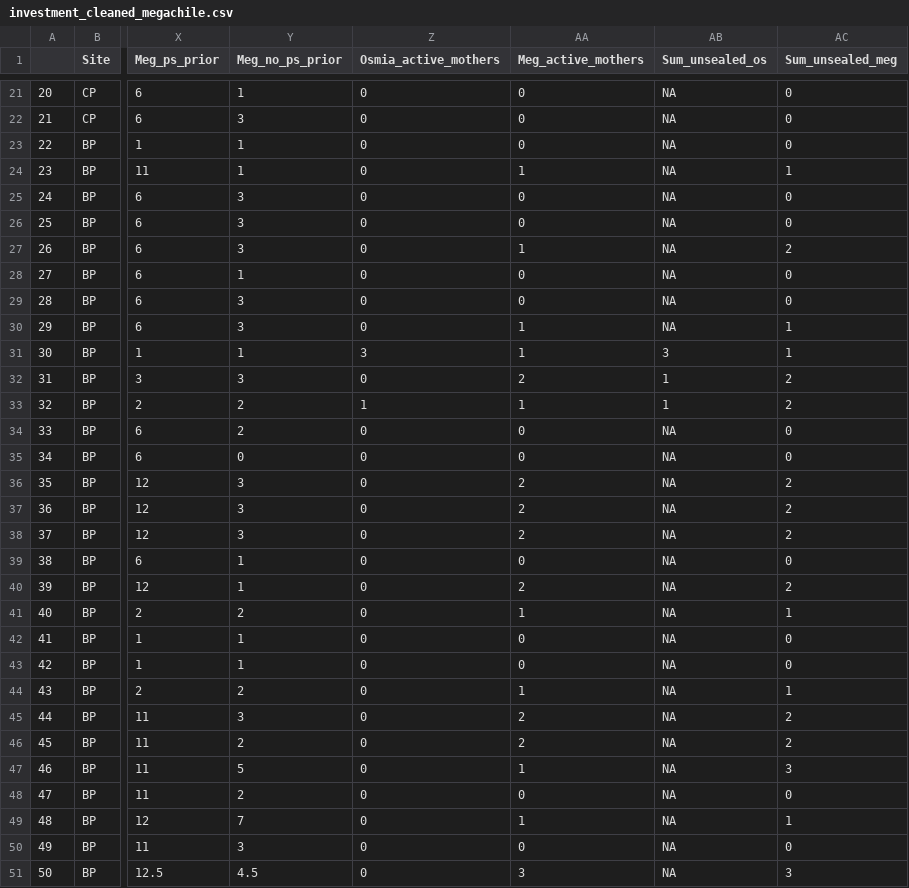
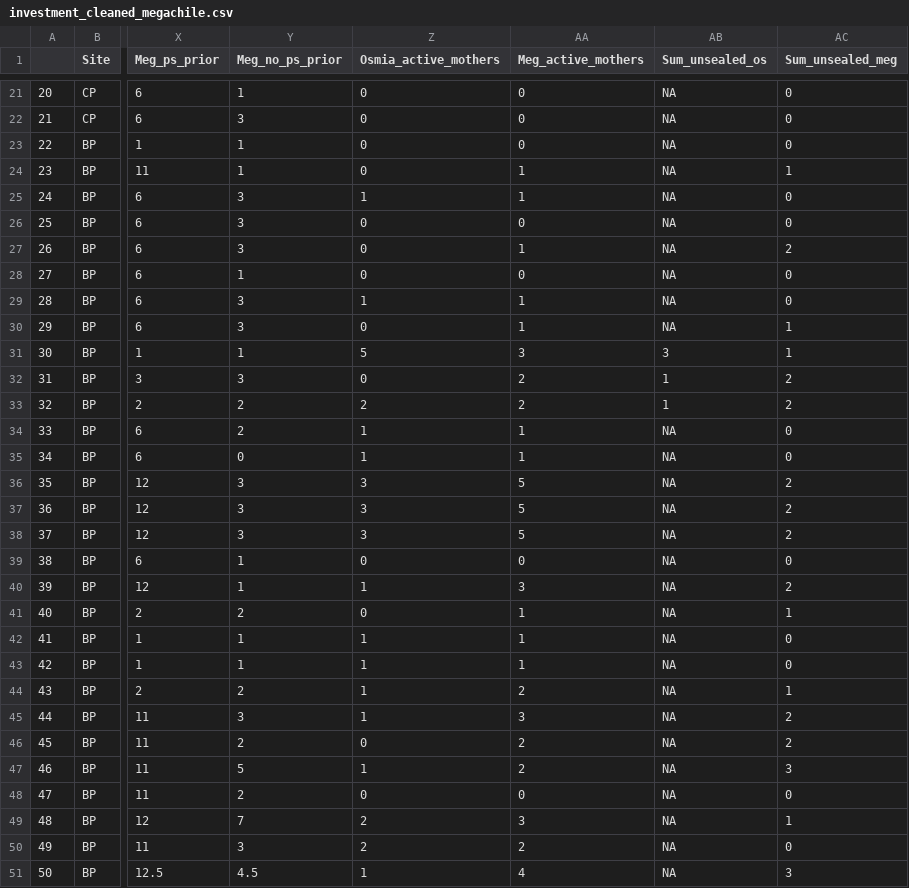
Before and after one commit to TovahKashetsky/nesting_preferences, a CSV file: Data/investment_cleaned_megachile.csv, drawn as a sheet; only a part is shown, gaps mark what is left out; the diff covers the shown part only; the diff names each change by its address in the sheet, - before the commit and + after, or states it on an @@ line.

```diff
--- a/Data/investment_cleaned_megachile.csv
+++ b/Data/investment_cleaned_megachile.csv
-Z25 (Osmia_active_mothers): 0
+Z25 (Osmia_active_mothers): 1
-AA25 (Meg_active_mothers): 0
+AA25 (Meg_active_mothers): 1
-Z29 (Osmia_active_mothers): 0
+Z29 (Osmia_active_mothers): 1
-AA29 (Meg_active_mothers): 0
+AA29 (Meg_active_mothers): 1
-Z31 (Osmia_active_mothers): 3
+Z31 (Osmia_active_mothers): 5
-AA31 (Meg_active_mothers): 1
+AA31 (Meg_active_mothers): 3
-Z33 (Osmia_active_mothers): 1
+Z33 (Osmia_active_mothers): 2
-AA33 (Meg_active_mothers): 1
+AA33 (Meg_active_mothers): 2
-Z34:Z35 (Osmia_active_mothers): 0
+Z34:Z35 (Osmia_active_mothers): 1
-AA34:AA35 (Meg_active_mothers): 0
+AA34:AA35 (Meg_active_mothers): 1
-Z36:Z38 (Osmia_active_mothers): 0
+Z36:Z38 (Osmia_active_mothers): 3
-AA36:AA38 (Meg_active_mothers): 2
+AA36:AA38 (Meg_active_mothers): 5
-Z40 (Osmia_active_mothers): 0
+Z40 (Osmia_active_mothers): 1
-AA40 (Meg_active_mothers): 2
+AA40 (Meg_active_mothers): 3
-Z42:Z45 (Osmia_active_mothers): 0
+Z42:Z45 (Osmia_active_mothers): 1
-AA42:AA43 (Meg_active_mothers): 0
+AA42:AA43 (Meg_active_mothers): 1
-AA44 (Meg_active_mothers): 1
+AA44 (Meg_active_mothers): 2
-AA45 (Meg_active_mothers): 2
+AA45 (Meg_active_mothers): 3
-Z47 (Osmia_active_mothers): 0
+Z47 (Osmia_active_mothers): 1
-AA47 (Meg_active_mothers): 1
+AA47 (Meg_active_mothers): 2
-Z49:Z50 (Osmia_active_mothers): 0
+Z49:Z50 (Osmia_active_mothers): 2
-AA49 (Meg_active_mothers): 1
+AA49 (Meg_active_mothers): 3
-AA50 (Meg_active_mothers): 0
+AA50 (Meg_active_mothers): 2
-Z51 (Osmia_active_mothers): 0
+Z51 (Osmia_active_mothers): 1
-AA51 (Meg_active_mothers): 3
+AA51 (Meg_active_mothers): 4
```
Also changed, not shown: 34 edited cells elsewhere in this file, Data/investment_cleaned_osmia.csv, Data/nesting_cells_cleaned_megachile.csv, 2 other files.
